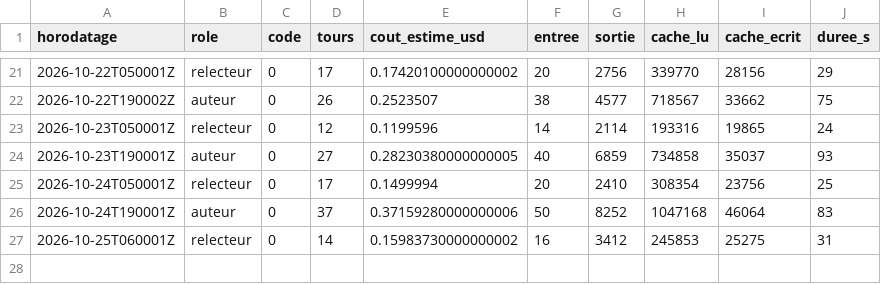
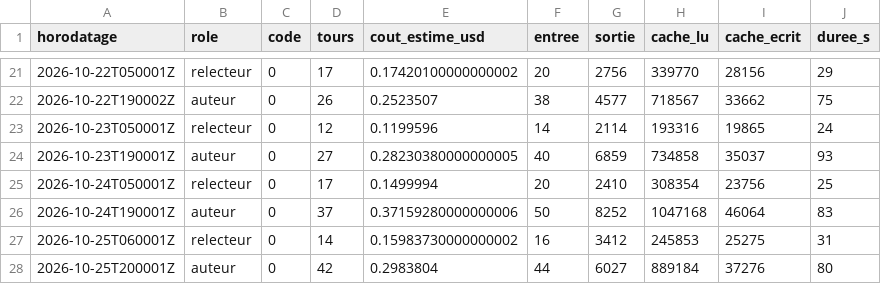
Before and after one commit to gsbellon/replique, a TSV file: journal/USAGE.tsv, drawn as a sheet; only a part is shown, gaps mark what is left out.

Commit message:
session auteur 2026-10-25T200001Z : clôture par le lanceur (code 0)

```diff
--- a/journal/USAGE.tsv
+++ b/journal/USAGE.tsv
@@ -27 +27,2 @@ horodatage	role	code	tours	cout_estime_usd	entree	sortie	cache_lu	cache_ecrit	du
 2026-10-25T060001Z	relecteur	0	14	0.15983730000000002	16	3412	245853	25275	31
+2026-10-25T200001Z	auteur	0	42	0.2983804	44	6027	889184	37276	80
```
Also changed, not shown: 2 other files.
